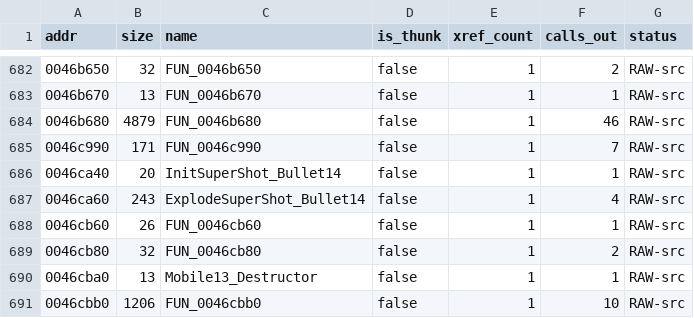
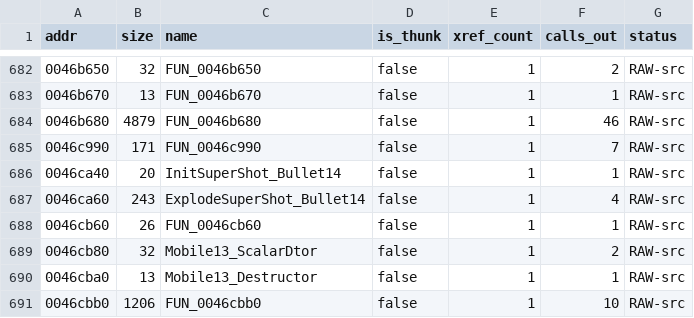
Before and after one commit to colemancda/GunBound-Decomp, a CSV file: PROGRESS.csv, drawn as a sheet; only a part is shown, gaps mark what is left out.

Commit message:
Name FUN_0046cb80 Mobile13_ScalarDtor.
The function is slot 0 of the vtable at 0x555e54, the vtable that
Mobile13_Destructor installs. Its body calls that destructor (the callee
address was checked against the matching N, not just the vtable number),
then frees the object when the delete flag's low bit is set, which is the
standard MSVC scalar deleting destructor shape and matches the existing
Projectile_ScalarDtor and ItemCase_ScalarDtor convention.

```diff
--- a/PROGRESS.csv
+++ b/PROGRESS.csv
@@ -688,3 +688,3 @@ addr,size,name,is_thunk,xref_count,calls_out,status
 0046cb60,26,FUN_0046cb60,false,1,1,RAW-src
-0046cb80,32,FUN_0046cb80,false,1,2,RAW-src
+0046cb80,32,Mobile13_ScalarDtor,false,1,2,RAW-src
 0046cba0,13,Mobile13_Destructor,false,1,1,RAW-src
```
Also changed, not shown: 3 other files.
